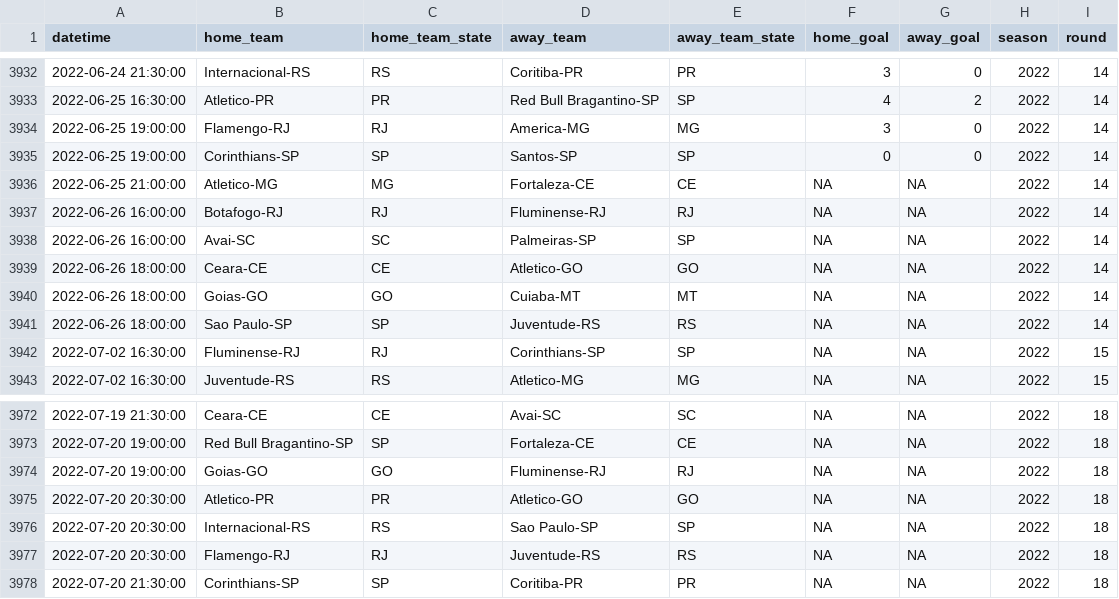
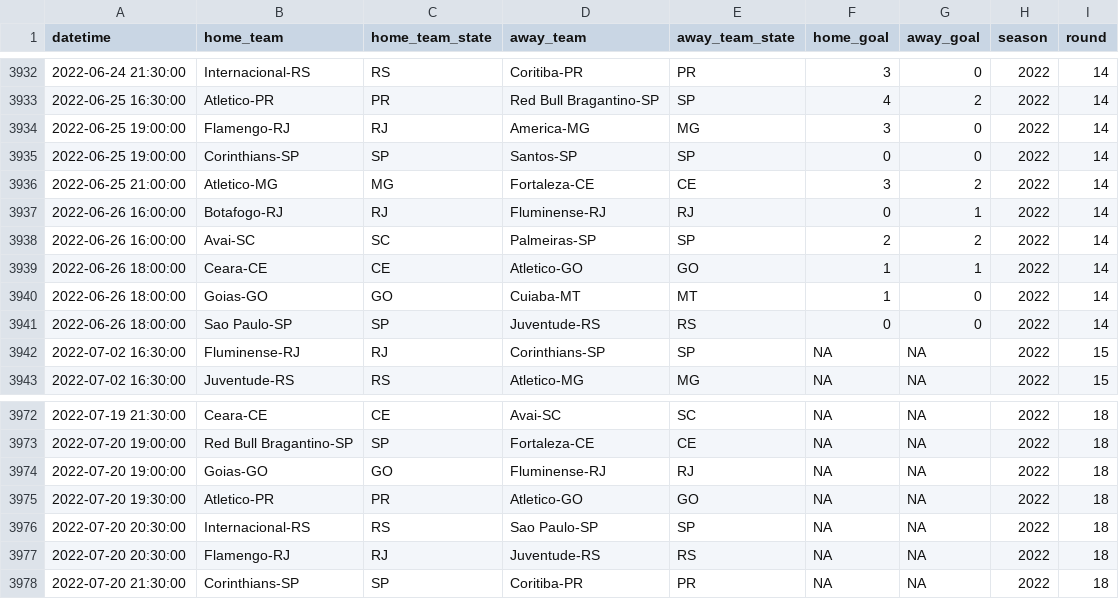
Before and after one commit to ricardo-mattoss/Brazilian-Soccer-Data, a CSV file: Data/Brasileirao_Matches.csv, drawn as a sheet; only a part is shown, gaps mark what is left out.

```diff
--- a/Data/Brasileirao_Matches.csv
+++ b/Data/Brasileirao_Matches.csv
@@ -3935,8 +3935,8 @@
 2022-06-25 19:00:00,"Corinthians-SP","SP","Santos-SP","SP",0,0,2022,14
-2022-06-25 21:00:00,"Atletico-MG","MG","Fortaleza-CE","CE",NA,NA,2022,14
-2022-06-26 16:00:00,"Botafogo-RJ","RJ","Fluminense-RJ","RJ",NA,NA,2022,14
-2022-06-26 16:00:00,"Avai-SC","SC","Palmeiras-SP","SP",NA,NA,2022,14
-2022-06-26 18:00:00,"Ceara-CE","CE","Atletico-GO","GO",NA,NA,2022,14
-2022-06-26 18:00:00,"Goias-GO","GO","Cuiaba-MT","MT",NA,NA,2022,14
-2022-06-26 18:00:00,"Sao Paulo-SP","SP","Juventude-RS","RS",NA,NA,2022,14
+2022-06-25 21:00:00,"Atletico-MG","MG","Fortaleza-CE","CE",3,2,2022,14
+2022-06-26 16:00:00,"Botafogo-RJ","RJ","Fluminense-RJ","RJ",0,1,2022,14
+2022-06-26 16:00:00,"Avai-SC","SC","Palmeiras-SP","SP",2,2,2022,14
+2022-06-26 18:00:00,"Ceara-CE","CE","Atletico-GO","GO",1,1,2022,14
+2022-06-26 18:00:00,"Goias-GO","GO","Cuiaba-MT","MT",1,0,2022,14
+2022-06-26 18:00:00,"Sao Paulo-SP","SP","Juventude-RS","RS",0,0,2022,14
 2022-07-02 16:30:00,"Fluminense-RJ","RJ","Corinthians-SP","SP",NA,NA,2022,15
@@ -3974,3 +3974,3 @@
 2022-07-20 19:00:00,"Goias-GO","GO","Fluminense-RJ","RJ",NA,NA,2022,18
-2022-07-20 20:30:00,"Atletico-PR","PR","Atletico-GO","GO",NA,NA,2022,18
+2022-07-20 19:30:00,"Atletico-PR","PR","Atletico-GO","GO",NA,NA,2022,18
 2022-07-20 20:30:00,"Internacional-RS","RS","Sao Paulo-SP","SP",NA,NA,2022,18
```
